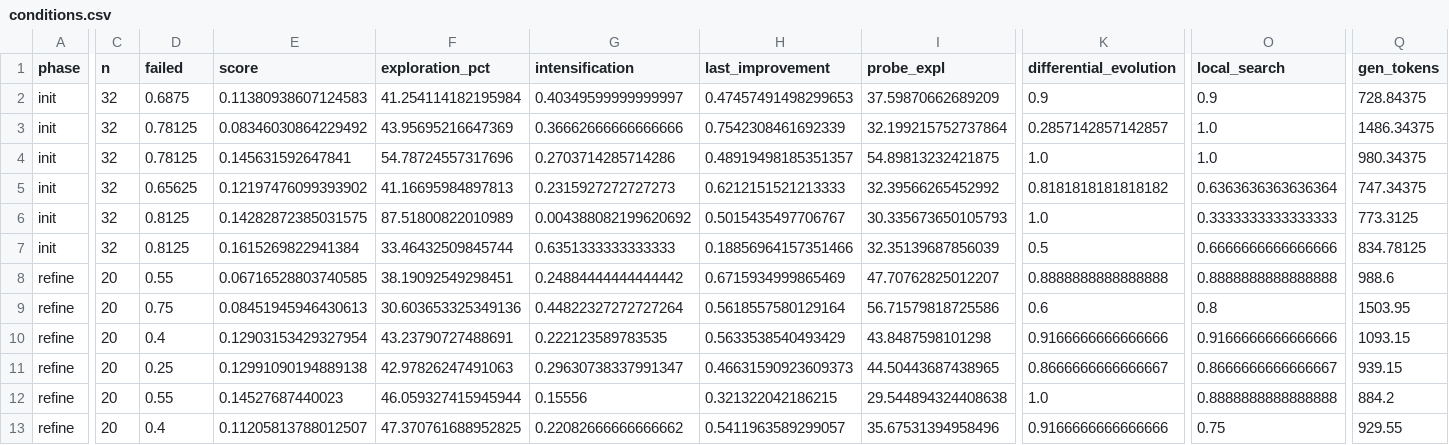
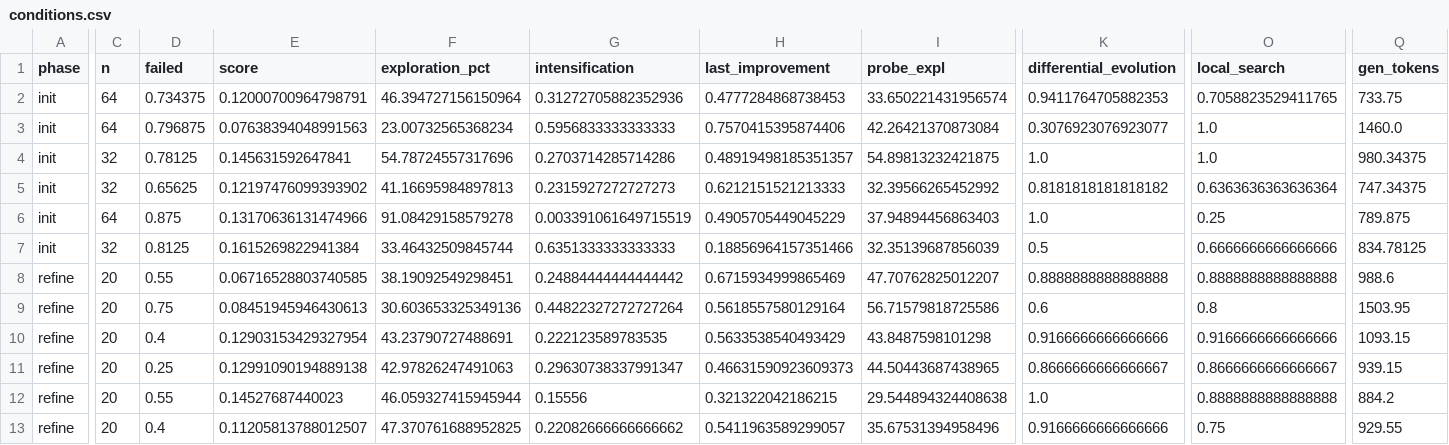
Before and after one commit to XAI-liacs/BLADE, a CSV file: experiments/mi/exp05_steering/results/transfer-bragg/conditions.csv, drawn as a sheet; only a part is shown, gaps mark what is left out; the diff covers the shown part only; the diff names each change by its address in the sheet, - before the commit and + after, or states it on an @@ line.

```diff
--- a/experiments/mi/exp05_steering/results/transfer-bragg/conditions.csv
+++ b/experiments/mi/exp05_steering/results/transfer-bragg/conditions.csv
-C2:C3 (n): 32
+C2:C3 (n): 64
-D2 (failed): 0.6875
+D2 (failed): 0.734375
-E2 (score): 0.11380938607124583
+E2 (score): 0.12000700964798791
-F2 (exploration_pct): 41.254114182195984
+F2 (exploration_pct): 46.394727156150964
-G2 (intensification): 0.40349599999999997
+G2 (intensification): 0.31272705882352936
-H2 (last_improvement): 0.47457491498299653
+H2 (last_improvement): 0.4777284868738453
-I2 (probe_expl): 37.59870662689209
+I2 (probe_expl): 33.650221431956574
-K2 (differential_evolution): 0.9
+K2 (differential_evolution): 0.9411764705882353
-O2 (local_search): 0.9
+O2 (local_search): 0.7058823529411765
-Q2 (gen_tokens): 728.84375
+Q2 (gen_tokens): 733.75
-D3 (failed): 0.78125
+D3 (failed): 0.796875
-E3 (score): 0.08346030864229492
+E3 (score): 0.07638394048991563
-F3 (exploration_pct): 43.95695216647369
+F3 (exploration_pct): 23.00732565368234
-G3 (intensification): 0.36662666666666666
+G3 (intensification): 0.5956833333333333
-H3 (last_improvement): 0.7542308461692339
+H3 (last_improvement): 0.7570415395874406
-I3 (probe_expl): 32.199215752737864
+I3 (probe_expl): 42.26421370873084
-K3 (differential_evolution): 0.2857142857142857
+K3 (differential_evolution): 0.3076923076923077
-Q3 (gen_tokens): 1486.34375
+Q3 (gen_tokens): 1460.0
-C6 (n): 32
+C6 (n): 64
-D6 (failed): 0.8125
+D6 (failed): 0.875
-E6 (score): 0.14282872385031575
+E6 (score): 0.13170636131474966
-F6 (exploration_pct): 87.51800822010989
+F6 (exploration_pct): 91.08429158579278
-G6 (intensification): 0.004388082199620692
+G6 (intensification): 0.003391061649715519
-H6 (last_improvement): 0.5015435497706767
+H6 (last_improvement): 0.4905705449045229
-I6 (probe_expl): 30.335673650105793
+I6 (probe_expl): 37.94894456863403
-O6 (local_search): 0.3333333333333333
+O6 (local_search): 0.25
-Q6 (gen_tokens): 773.3125
+Q6 (gen_tokens): 789.875
```
Also changed, not shown: 3 edited cells elsewhere in this file, experiments/mi/exp05_steering/results/transfer-bragg/paired.csv, experiments/mi/exp05_steering/results/transfer-bragg/slopes.csv, 7 other files.
